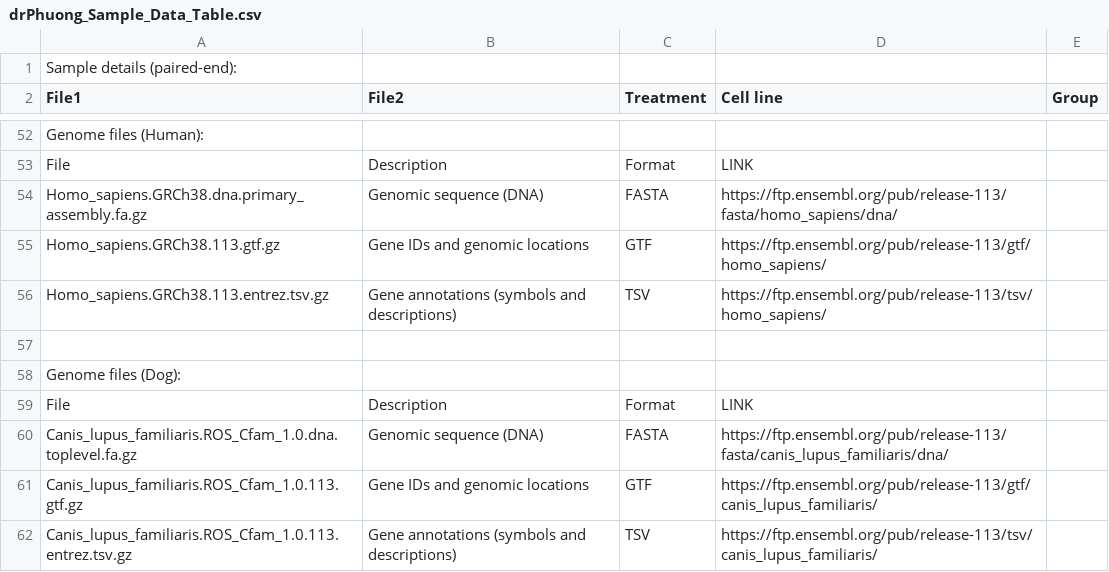
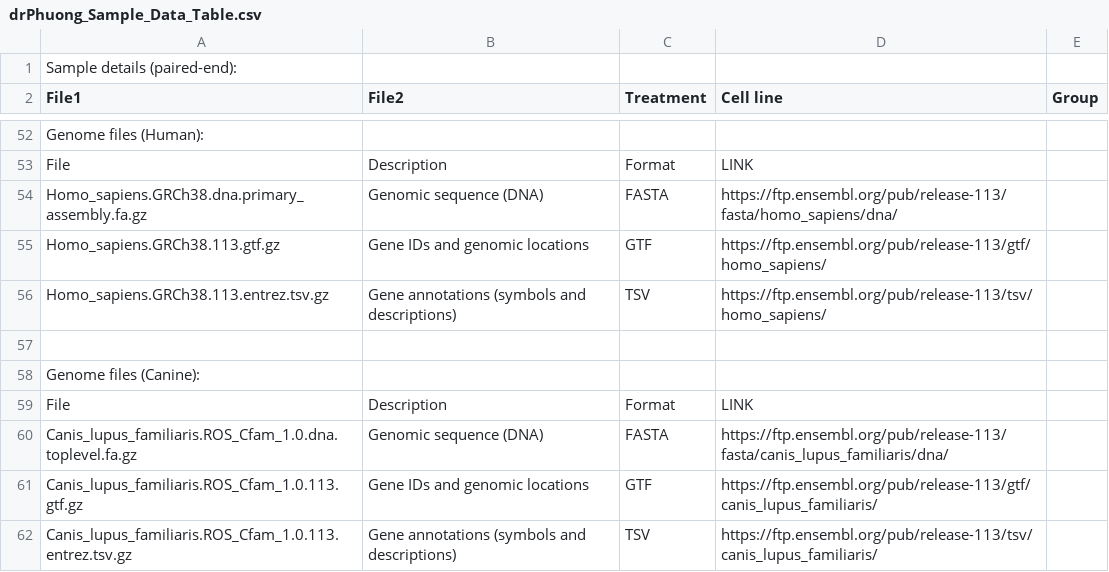
Before and after one commit to MashXP/RNAseq_pipeline, a CSV file: drPhuong_Sample_Data_Table.csv, drawn as a sheet; only a part is shown, gaps mark what is left out; the diff covers the shown part only.

Commit message:
refactor: Major rename Dog -> Canine

```diff
--- a/drPhuong_Sample_Data_Table.csv
+++ b/drPhuong_Sample_Data_Table.csv
@@ -57,3 +57,3 @@ Homo_sapiens.GRCh38.113.entrez.tsv.gz,Gene annotations (symbols and descriptions
 ,,,,
-Genome files (Dog):,,,,
+Genome files (Canine):,,,,
 File,Description,Format,LINK,
```
Also changed, not shown: 24 edited cells elsewhere in this file, 25 other files.
